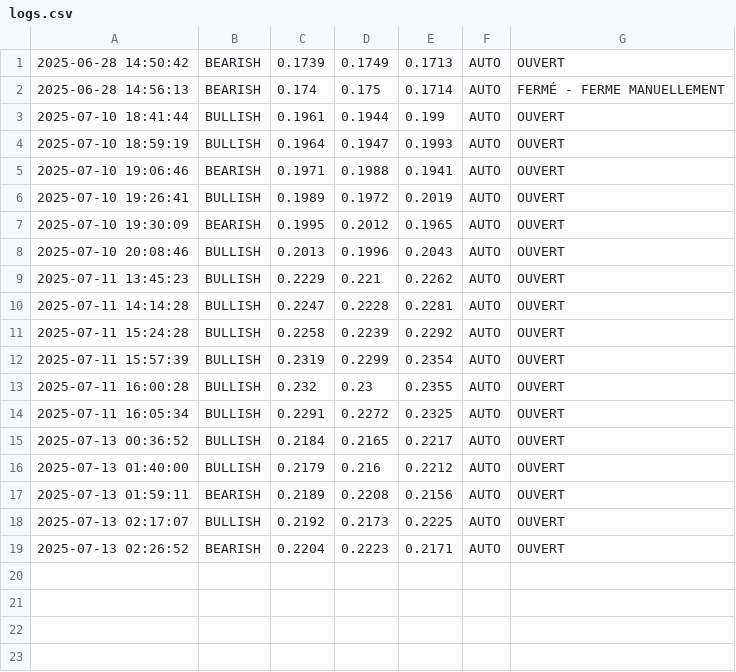
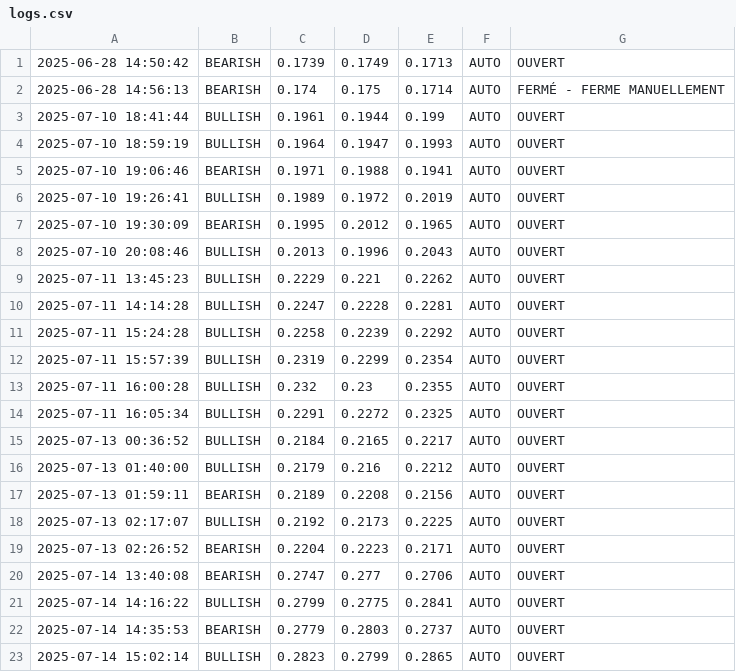
Before and after one commit to believer438/bot, a CSV file: logs/logs.csv, drawn as a sheet.

```diff
--- a/logs/logs.csv
+++ b/logs/logs.csv
@@ -19 +19,5 @@
 2025-07-13 02:26:52,BEARISH,0.2204,0.2223,0.2171,AUTO,OUVERT,
+2025-07-14 13:40:08,BEARISH,0.2747,0.277,0.2706,AUTO,OUVERT,
+2025-07-14 14:16:22,BULLISH,0.2799,0.2775,0.2841,AUTO,OUVERT,
+2025-07-14 14:35:53,BEARISH,0.2779,0.2803,0.2737,AUTO,OUVERT,
+2025-07-14 15:02:14,BULLISH,0.2823,0.2799,0.2865,AUTO,OUVERT,
```
Also changed, not shown: 6 other files.
